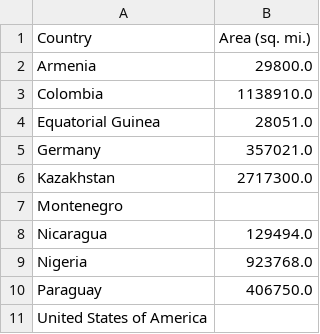
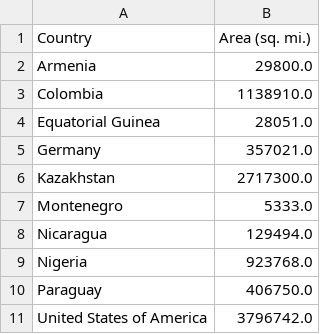
Before and after one commit to ymahlau/big_data_project, a CSV file: data/t3.csv, drawn as a sheet.

Commit message:
expert review lucas & Meike todo lukas: text todo meike: cross-prod tables

```diff
--- a/data/t3.csv
+++ b/data/t3.csv
@@ -6,3 +6,3 @@ Germany,357021.0
 Kazakhstan,2717300.0
-Montenegro,
+Montenegro,5333.0
 Nicaragua,129494.0
@@ -10,2 +10,2 @@ Nigeria,923768.0
 Paraguay,406750.0
-United States of America,
+United States of America,3796742.0
```
Also changed, not shown: 3 other files.
